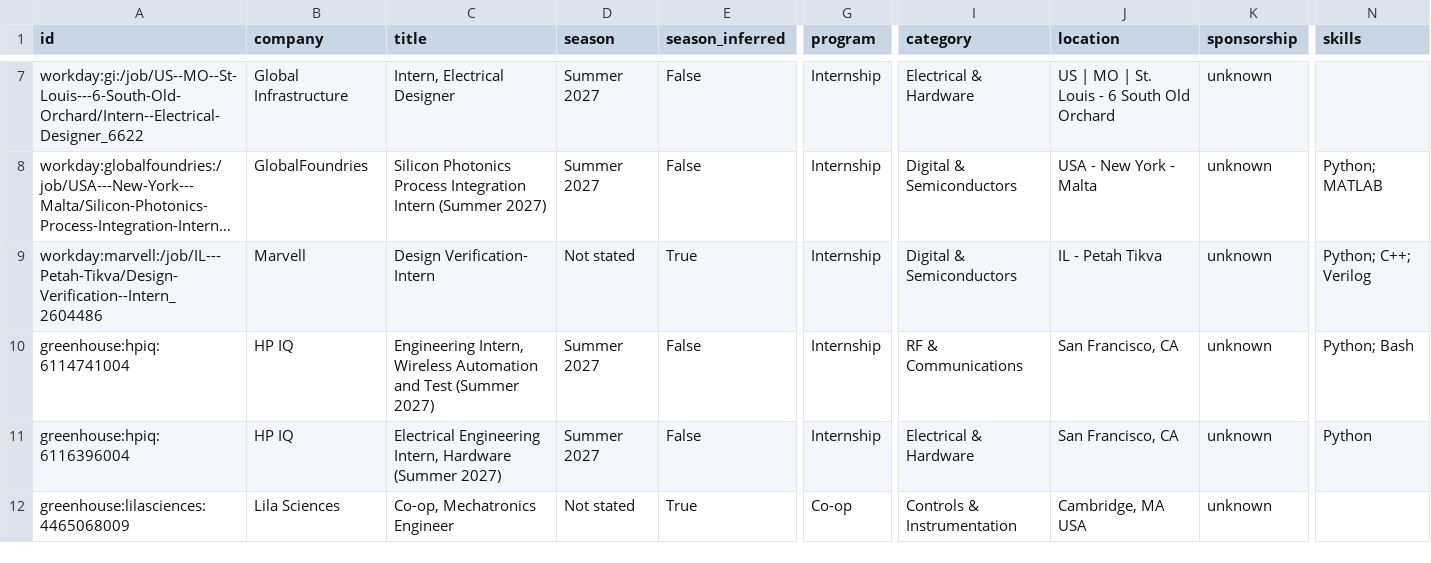
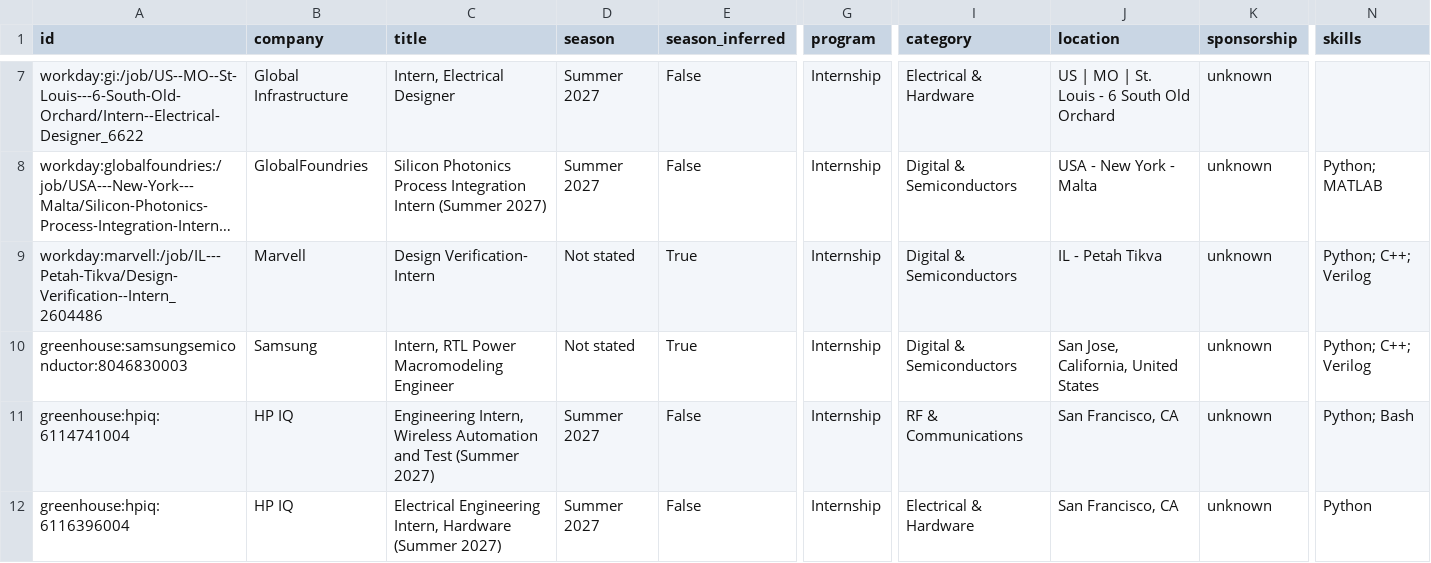
Before and after one commit to austinwright-eng/Automated-List-of-Electrical-Engineering-Internships, a CSV file: data/internships.csv, drawn as a sheet; only a part is shown, gaps mark what is left out; the shorter side is filled out with more unchanged rows; long unchanged cells end in …; rows hold the shown columns only; the diff names each change by its address in the sheet, - before the commit and + after, or states it on an @@ line.

```diff
--- a/data/internships.csv
+++ b/data/internships.csv
+row 10: greenhouse:samsungsemiconductor:8046830003 | Samsung | Intern, RTL Power Macromodeling Engineer | Not stated | True | Internship | Digital & Semiconductors | San Jose, California, United States | unknown | Python; C++; Verilog
```
Also changed, not shown: docs/internships.csv, 14 other files.
